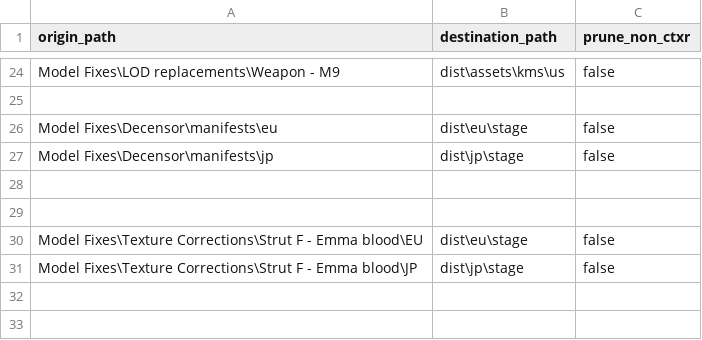
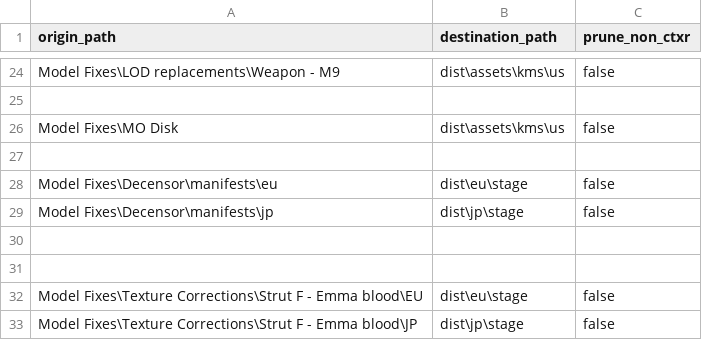
Before and after one commit to ShizCalev/MGS2-Community-Bugfix-Compilation, a CSV file: Release_Structure.csv, drawn as a sheet; only a part is shown, gaps mark what is left out; the shorter side is filled out with more unchanged rows; the diff names each change by its address in the sheet, - before the commit and + after, or states it on an @@ line.

Commit message:
Add MO Disk fix by Space Core

```diff
--- a/Release_Structure.csv
+++ b/Release_Structure.csv
+row 26: Model Fixes\MO Disk | dist\assets\kms\us | false
+row 27: (empty)
```
Also changed, not shown: 8 other files.
